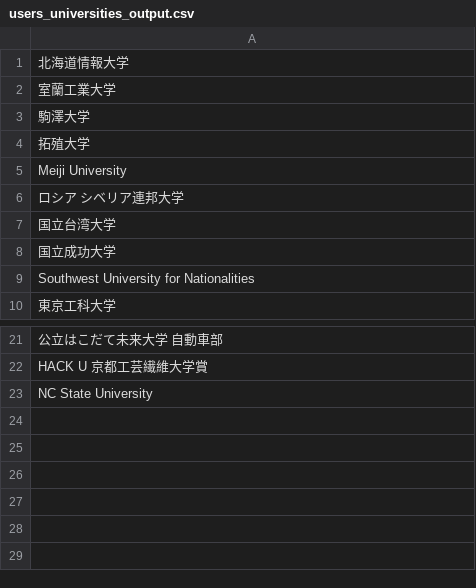
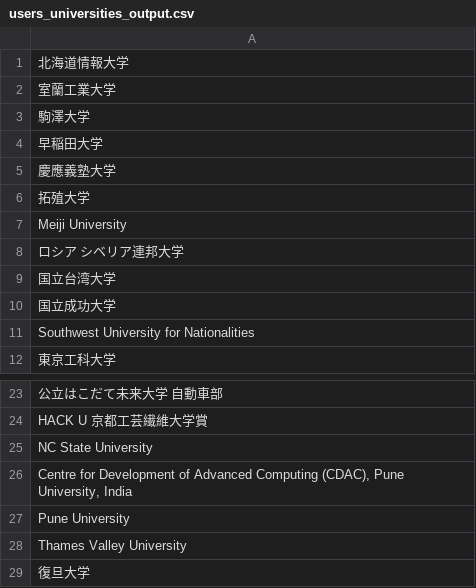
Before and after one commit to hoshinaoshi/wantedly, a CSV file: users_universities_output.csv, drawn as a sheet; only a part is shown, gaps mark what is left out.

```diff
--- a/users_universities_output.csv
+++ b/users_universities_output.csv
@@ -3,2 +3,4 @@
 駒澤大学
+早稲田大学
+慶應義塾大学
 拓殖大学
@@ -23 +25,5 @@ HACK U 京都工芸繊維大学賞
 NC State University
+"Centre for Development of Advanced Computing (CDAC), Pune University, India"
+Pune University
+Thames Valley University
+復旦大学
```
Also changed, not shown: users_universities.csv, 2 other files.
